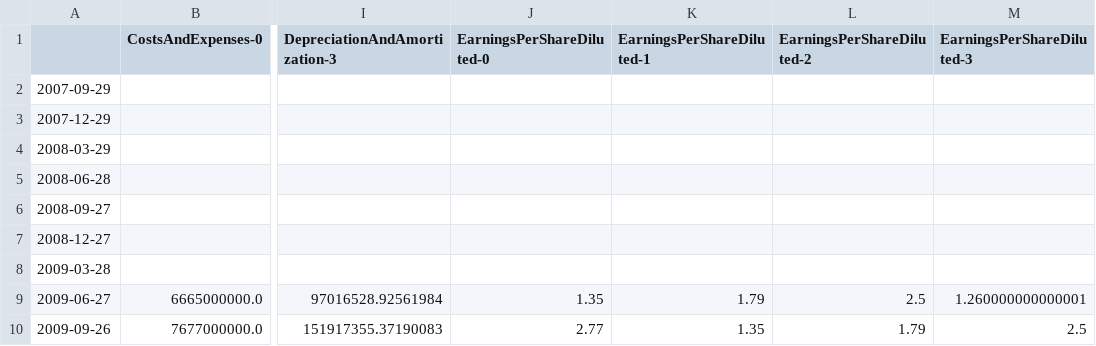
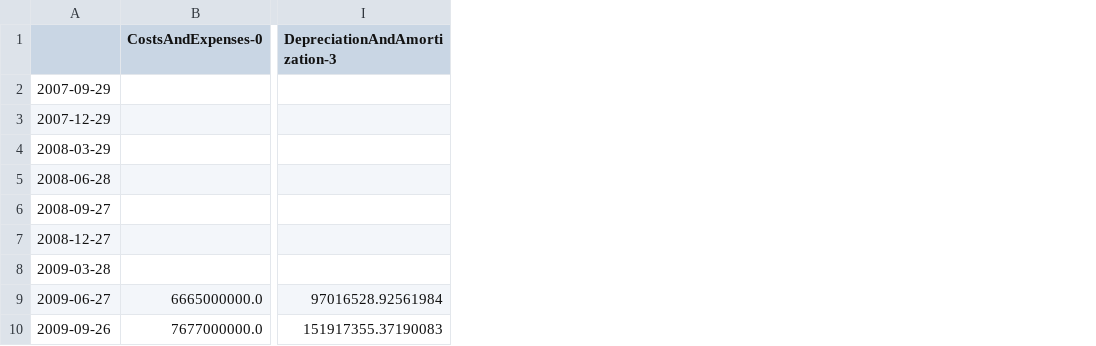
Before and after one commit to BlackdoorAI/Finance-bro, a CSV file: clean_data/dynamic/Manufacturing, Technology and Heavy Machinery/AAPL.csv, drawn as a sheet; only a part is shown, gaps mark what is left out; the diff names each change by its address in the sheet, - before the commit and + after, or states it on an @@ line.

```diff
--- a/clean_data/dynamic/Manufacturing, Technology and Heavy Machinery/AAPL.csv
+++ b/clean_data/dynamic/Manufacturing, Technology and Heavy Machinery/AAPL.csv
-column J (EarningsPerShareDiluted-0), rows 9-10: 1.35 | 2.77
-column K (EarningsPerShareDiluted-1), rows 9-10: 1.79 | 1.35
-column L (EarningsPerShareDiluted-2), rows 9-10: 2.5 | 1.79
-column M (EarningsPerShareDiluted-3), rows 9-10: 1.260000000000001 | 2.5
```
Also changed, not shown: 13 other files.
